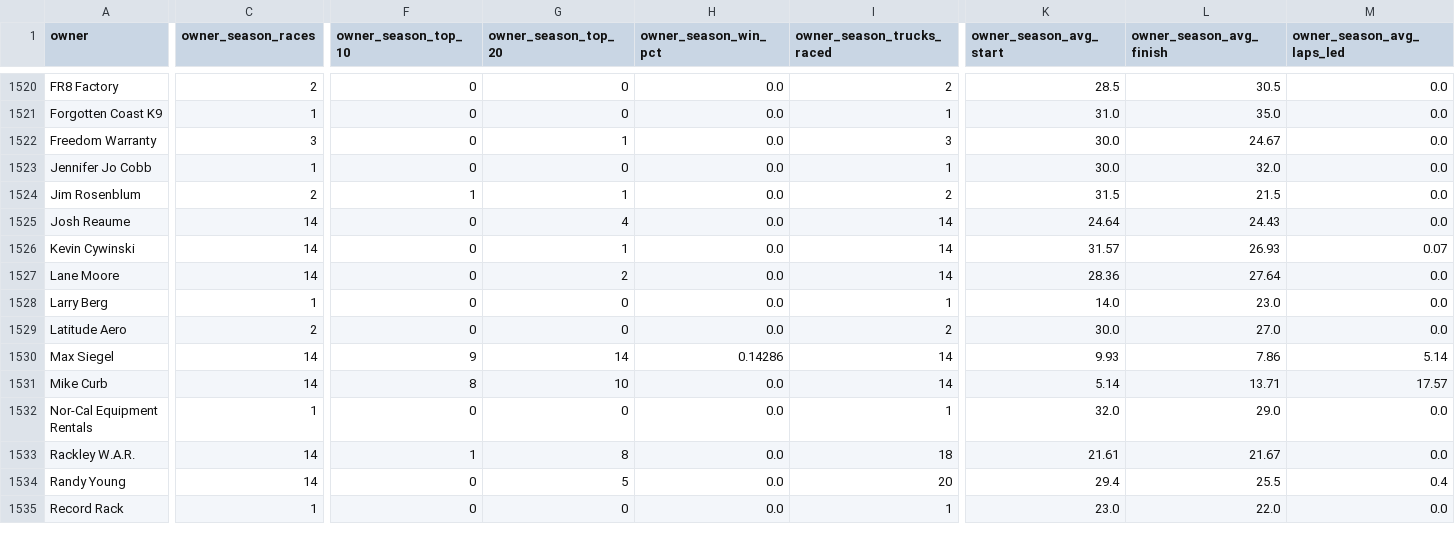
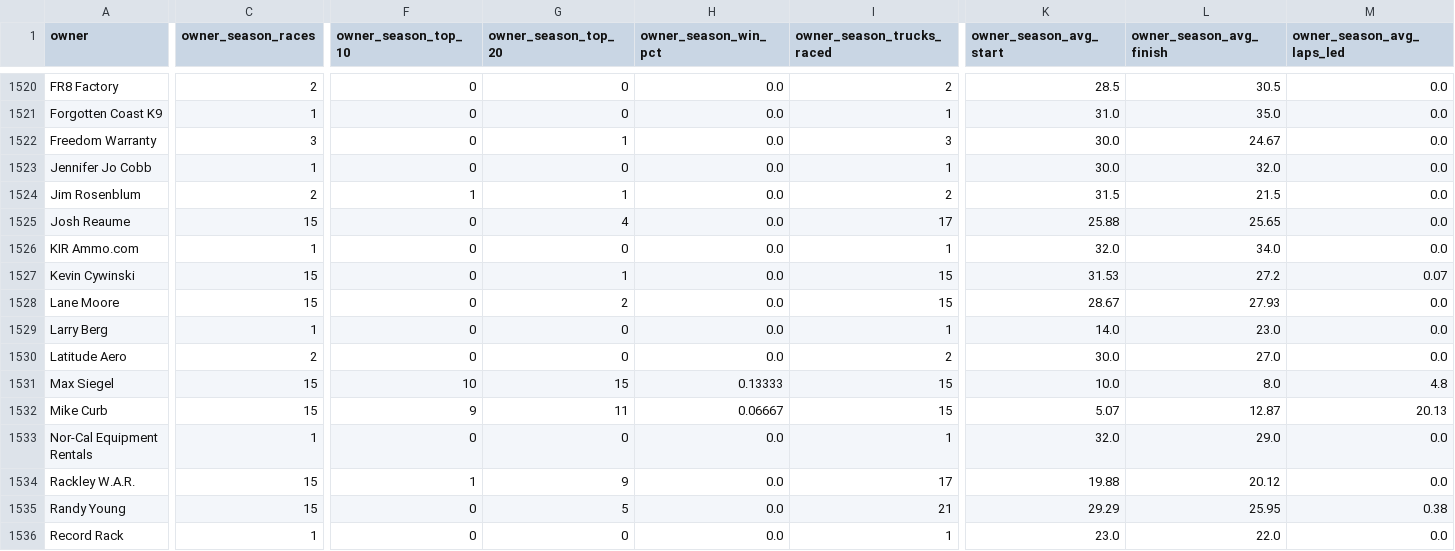
Before and after one commit to kyleGrealis/nascaR.data, a CSV file: scraping/data/truck-series/cleaned/truck_owner_season.csv, drawn as a sheet; only a part is shown, gaps mark what is left out; removed rows and columns are numbered as before the commit, all else as after; rows hold the shown columns only; the diff covers the shown part only; the diff names each change by its address in the sheet, - before the commit and + after, or states it on an @@ line.

```diff
--- a/scraping/data/truck-series/cleaned/truck_owner_season.csv
+++ b/scraping/data/truck-series/cleaned/truck_owner_season.csv
-C1525 (owner_season_races): 14
+C1525 (owner_season_races): 15
-I1525 (owner_season_trucks_raced): 14
+I1525 (owner_season_trucks_raced): 17
-K1525 (owner_season_avg_start): 24.64
+K1525 (owner_season_avg_start): 25.88
-L1525 (owner_season_avg_finish): 24.43
+L1525 (owner_season_avg_finish): 25.65
+row 1526: KIR Ammo.com | 1 | 0 | 0 | 0.0 | 1 | 32.0 | 34.0 | 0.0
-C1527:C1528 (owner_season_races): 14
+C1527:C1528 (owner_season_races): 15
-I1527:I1528 (owner_season_trucks_raced): 14
+I1527:I1528 (owner_season_trucks_raced): 15
-K1527 (owner_season_avg_start): 31.57
+K1527 (owner_season_avg_start): 31.53
-L1527 (owner_season_avg_finish): 26.93
+L1527 (owner_season_avg_finish): 27.2
-K1528 (owner_season_avg_start): 28.36
+K1528 (owner_season_avg_start): 28.67
-L1528 (owner_season_avg_finish): 27.64
+L1528 (owner_season_avg_finish): 27.93
-C1531 (owner_season_races): 14
+C1531 (owner_season_races): 15
-F1531 (owner_season_top_10): 9
+F1531 (owner_season_top_10): 10
-G1531 (owner_season_top_20): 14
+G1531 (owner_season_top_20): 15
-H1531 (owner_season_win_pct): 0.14286
+H1531 (owner_season_win_pct): 0.13333
-I1531 (owner_season_trucks_raced): 14
+I1531 (owner_season_trucks_raced): 15
-K1531 (owner_season_avg_start): 9.93
+K1531 (owner_season_avg_start): 10.0
-L1531 (owner_season_avg_finish): 7.86
+L1531 (owner_season_avg_finish): 8.0
-M1531 (owner_season_avg_laps_led): 5.14
+M1531 (owner_season_avg_laps_led): 4.8
-row 1531: Mike Curb | 14 | 8 | 10 | 0.0 | 14 | 5.14 | 13.71 | 17.57
+row 1532: Mike Curb | 15 | 9 | 11 | 0.06667 | 15 | 5.07 | 12.87 | 20.13
-C1534:C1535 (owner_season_races): 14
+C1534:C1535 (owner_season_races): 15
-G1534 (owner_season_top_20): 8
+G1534 (owner_season_top_20): 9
-I1534 (owner_season_trucks_raced): 18
+I1534 (owner_season_trucks_raced): 17
-K1534 (owner_season_avg_start): 21.61
+K1534 (owner_season_avg_start): 19.88
-L1534 (owner_season_avg_finish): 21.67
+L1534 (owner_season_avg_finish): 20.12
-I1535 (owner_season_trucks_raced): 20
+I1535 (owner_season_trucks_raced): 21
-K1535 (owner_season_avg_start): 29.4
+K1535 (owner_season_avg_start): 29.29
-L1535 (owner_season_avg_finish): 25.5
+L1535 (owner_season_avg_finish): 25.95
-M1535 (owner_season_avg_laps_led): 0.4
+M1535 (owner_season_avg_laps_led): 0.38
```
Also changed, not shown: 2 added rows, 1 removed row and 69 edited cells elsewhere in this file, scraping/data/truck-series/cleaned/truck_driver_career.csv, scraping/data/truck-series/cleaned/truck_driver_season.csv, 39 other files.
